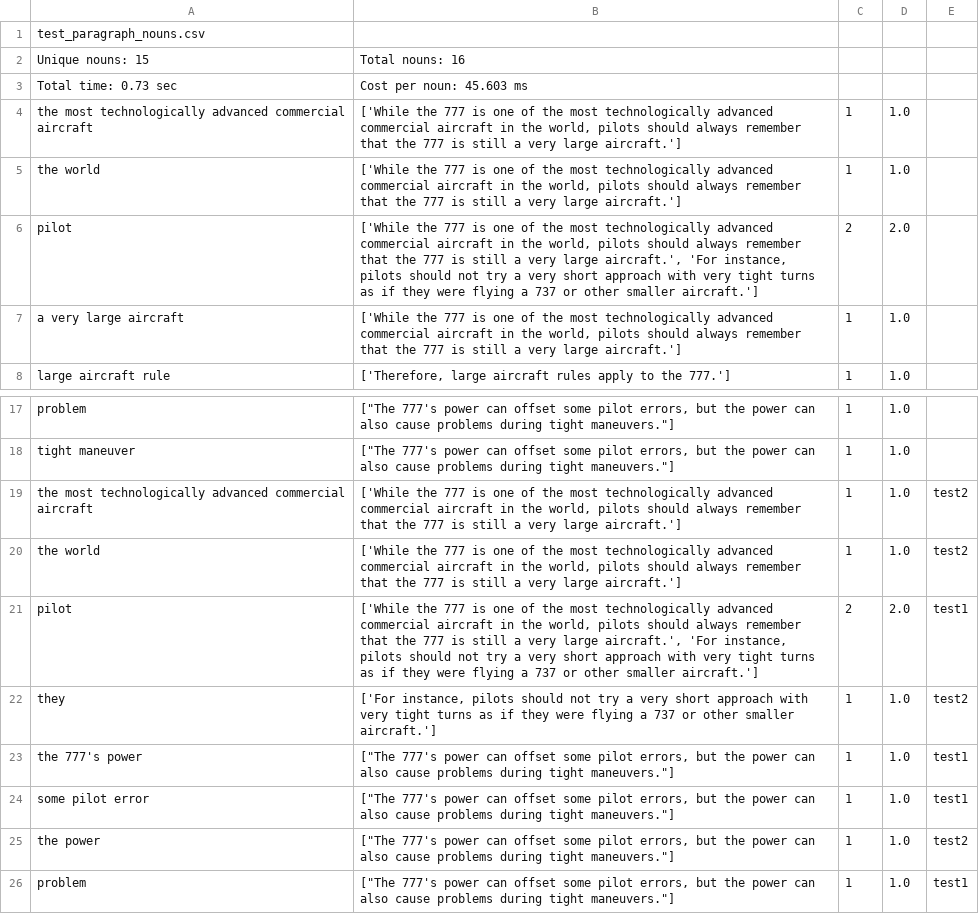
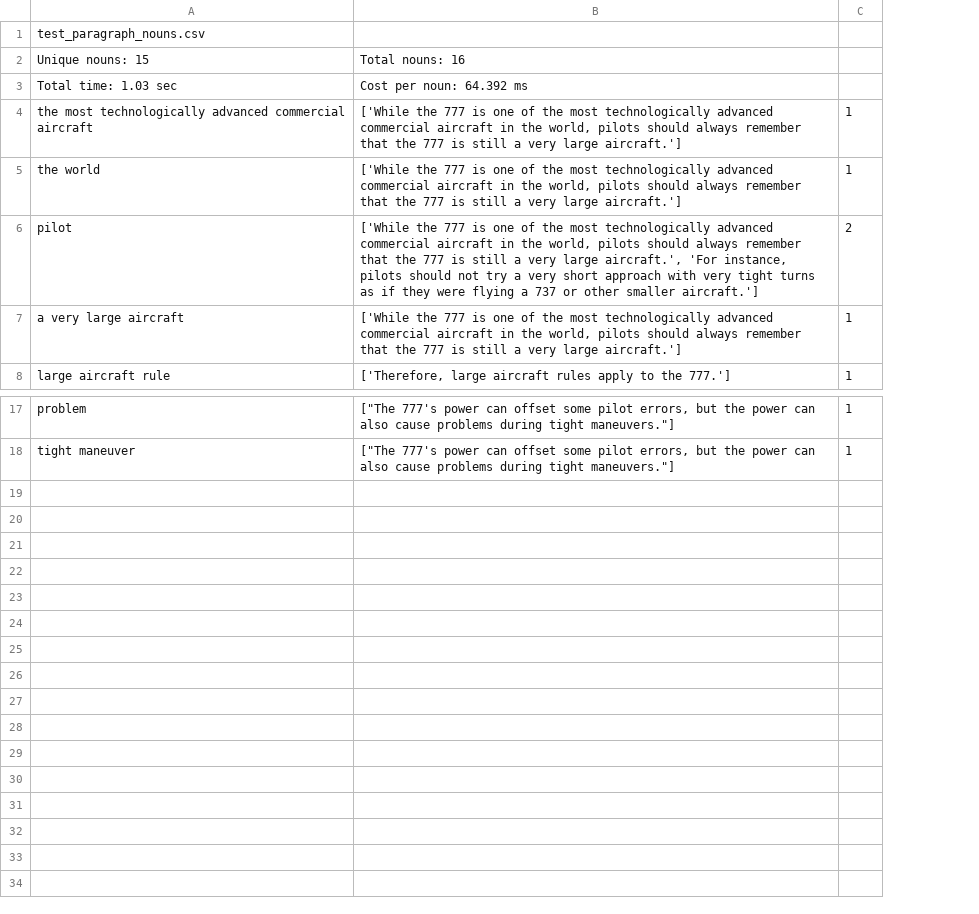
Before and after one commit to kadirnour/boeing-naturallanguageprocessing-fork, a CSV file: Parser/output/test_paragraph_nouns.csv, drawn as a sheet; only a part is shown, gaps mark what is left out; the diff names each change by its address in the sheet, - before the commit and + after, or states it on an @@ line.

Commit message:
Updated multiprocessing pool to limit total number of concurrent processes.

```diff
--- a/Parser/output/test_paragraph_nouns.csv
+++ b/Parser/output/test_paragraph_nouns.csv
-column D, rows 4-8: 1.0 | 1.0 | 2.0 | 1.0 | 1.0; rows 17-18: 1.0 | 1.0
-column E, empty
-A3: Total time: 0.73 sec
+A3: Total time: 1.03 sec
-B3: Cost per noun: 45.603 ms
+B3: Cost per noun: 64.392 ms
-row 19: the most technologically advanced commercial aircraft | ['While the 777 is one of the most technologically advanced commercial aircraft in the world, pilots should always remember that the 777 is still a very large aircraft.'] | 1 | 1.0 | test2
-row 20: the world | ['While the 777 is one of the most technologically advanced commercial aircraft in the world, pilots should always remember that the 777 is still a very large aircraft.'] | 1 | 1.0 | test2
-row 21: pilot | ['While the 777 is one of the most technologically advanced commercial aircraft in the world, pilots should always remember that the 777 is still a very large aircraft.', 'For instance, pilots should not try a very short approach with very tight turns as if they were flying a 737 or other smaller aircraft.'] | 2 | 2.0 | test1
-row 22: they | ['For instance, pilots should not try a very short approach with very tight turns as if they were flying a 737 or other smaller aircraft.'] | 1 | 1.0 | test2
-row 23: the 777's power | ["The 777's power can offset some pilot errors, but the power can also cause problems during tight maneuvers."] | 1 | 1.0 | test1
-row 24: some pilot error | ["The 777's power can offset some pilot errors, but the power can also cause problems during tight maneuvers."] | 1 | 1.0 | test1
-row 25: the power | ["The 777's power can offset some pilot errors, but the power can also cause problems during tight maneuvers."] | 1 | 1.0 | test2
-row 26: problem | ["The 777's power can offset some pilot errors, but the power can also cause problems during tight maneuvers."] | 1 | 1.0 | test1
```
Also changed, not shown: Parser/output/Game types and genres_nouns.csv, 17 other files.
